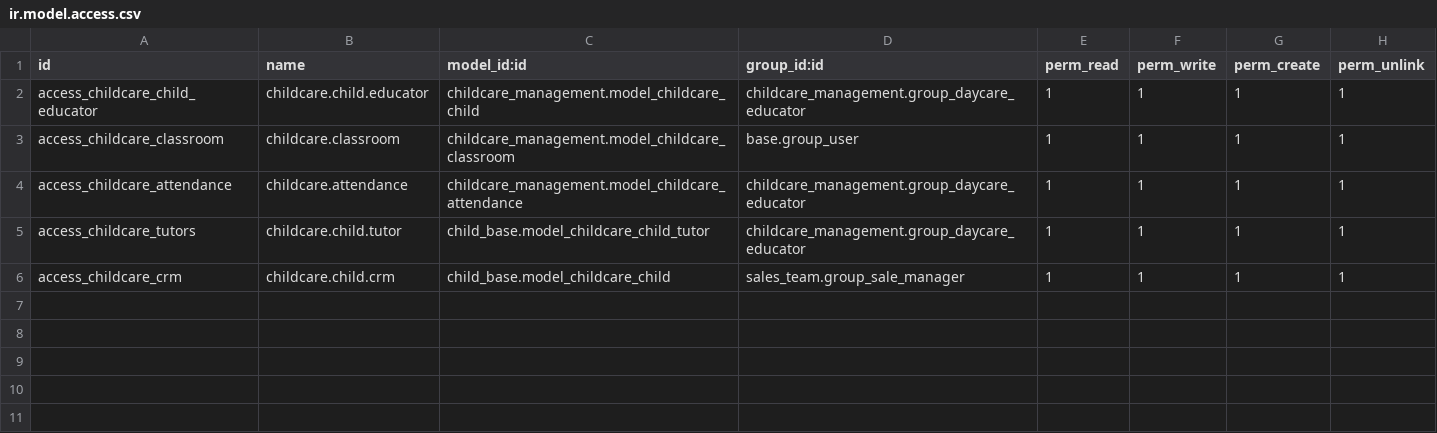
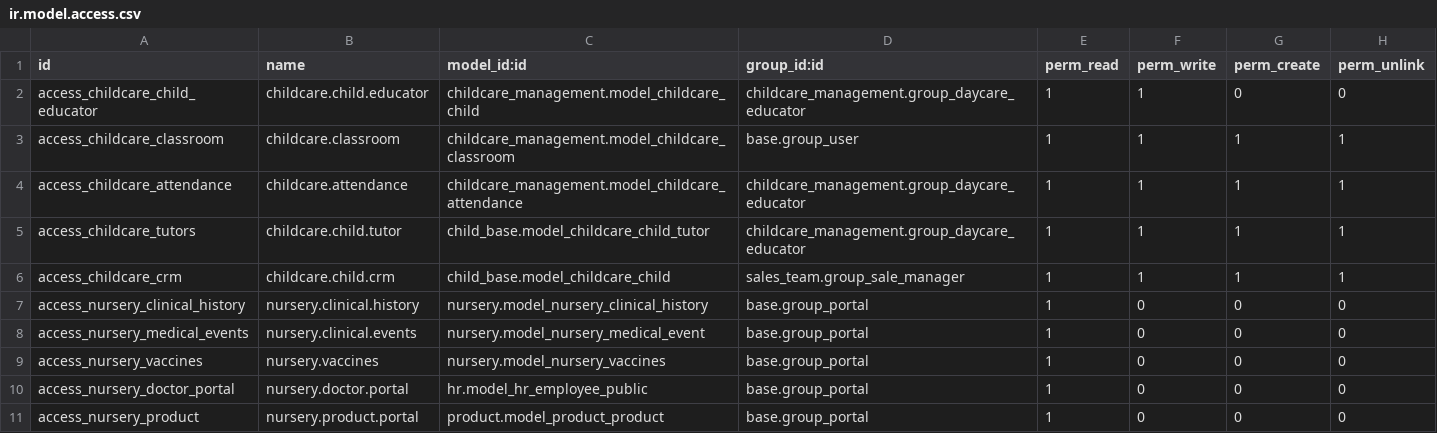
Before and after one commit to OmarCrespoCarrazana/curso_pyxel_uci, a CSV file: childcare_management/security/ir.model.access.csv, drawn as a sheet.

Commit message:
fix(model access):  fixed model access for portal users

```diff
--- a/childcare_management/security/ir.model.access.csv
+++ b/childcare_management/security/ir.model.access.csv
@@ -1,3 +1,3 @@
 id,name,model_id:id,group_id:id,perm_read,perm_write,perm_create,perm_unlink
-access_childcare_child_educator,childcare.child.educator,childcare_management.model_childcare_child,childcare_management.group_daycare_educator,1,1,1,1
+access_childcare_child_educator,childcare.child.educator,childcare_management.model_childcare_child,childcare_management.group_daycare_educator,1,1,0,0
 access_childcare_classroom,childcare.classroom,childcare_management.model_childcare_classroom,base.group_user,1,1,1,1
@@ -6 +6,6 @@ access_childcare_tutors,childcare.child.tutor,child_base.model_childcare_child_t
 access_childcare_crm,childcare.child.crm,child_base.model_childcare_child,sales_team.group_sale_manager,1,1,1,1
+access_nursery_clinical_history,nursery.clinical.history,nursery.model_nursery_clinical_history,base.group_portal,1,0,0,0
+access_nursery_medical_events,nursery.clinical.events,nursery.model_nursery_medical_event,base.group_portal,1,0,0,0
+access_nursery_vaccines,nursery.vaccines,nursery.model_nursery_vaccines,base.group_portal,1,0,0,0
+access_nursery_doctor_portal,nursery.doctor.portal,hr.model_hr_employee_public,base.group_portal,1,0,0,0
+access_nursery_product,nursery.product.portal,product.model_product_product,base.group_portal,1,0,0,0
```
